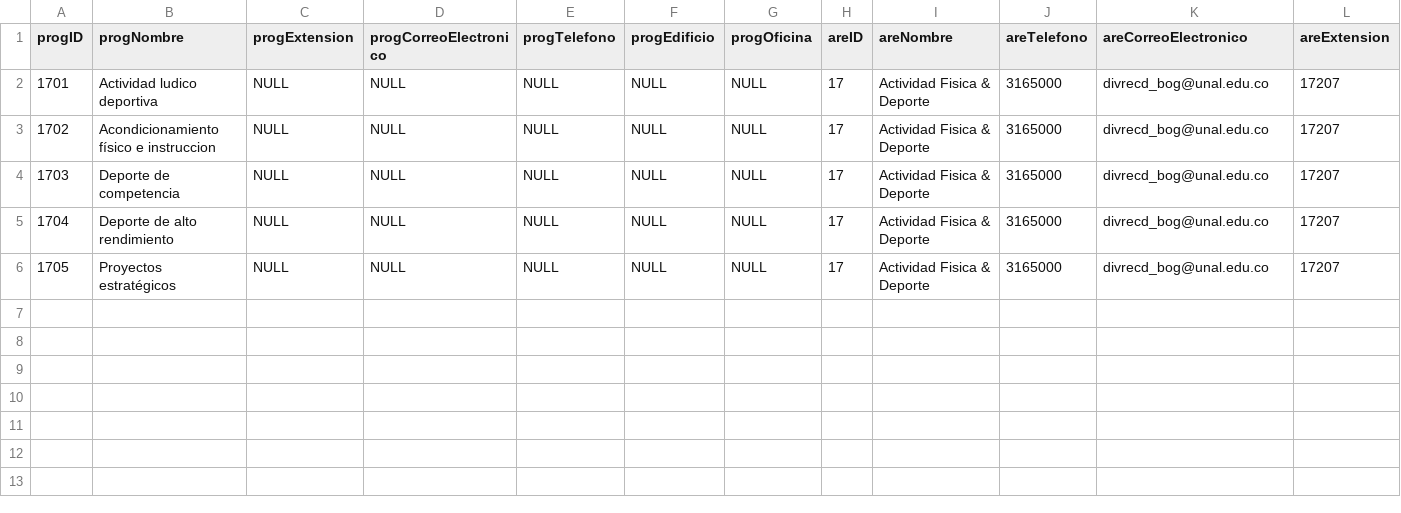
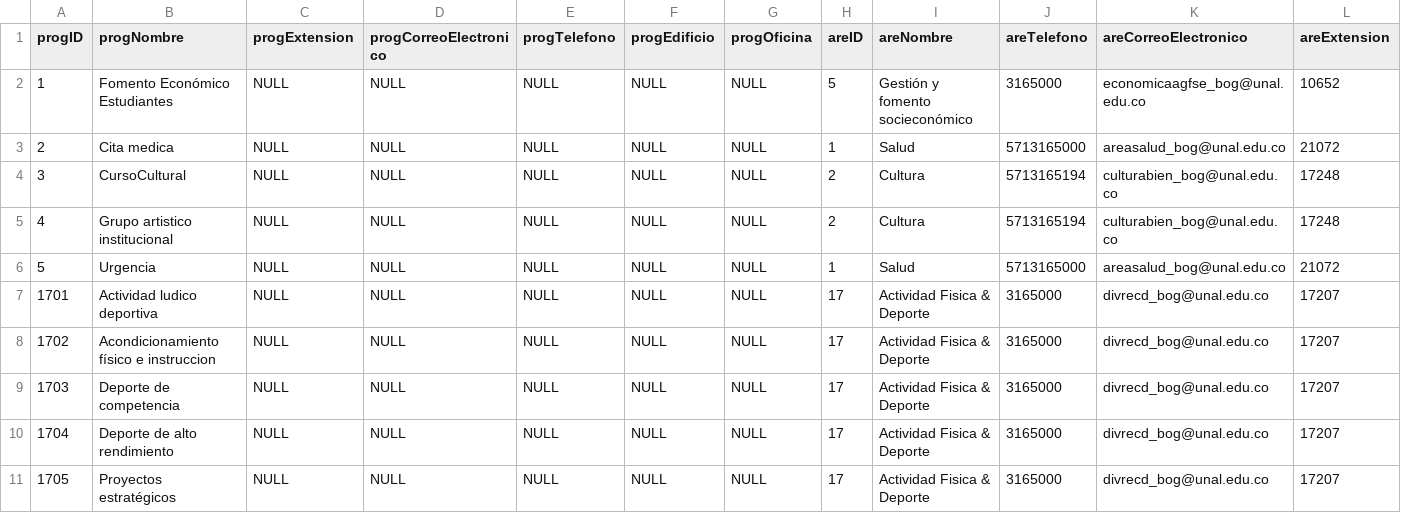
Before and after one commit to JavierTarazona06/Bienestar_UNAL, a CSV file: data/Datos_programa.csv, drawn as a sheet; only a part is shown; rows hold the shown columns only; the diff names each change by its address in the sheet, - before the commit and + after, or states it on an @@ line.

```diff
--- a/data/Datos_programa.csv
+++ b/data/Datos_programa.csv
+row 2: 1 | Fomento Económico Estudiantes | NULL | NULL | NULL | NULL | NULL | 5 | Gestión y fomento socieconómico | 3165000 | economicaagfse_bog@unal.edu.co | 10652
+row 3: 2 | Cita medica | NULL | NULL | NULL | NULL | NULL | 1 | Salud | 5713165000 | areasalud_bog@unal.edu.co | 21072
+row 4: 3 | CursoCultural | NULL | NULL | NULL | NULL | NULL | 2 | Cultura | 5713165194 | culturabien_bog@unal.edu.co | 17248
+row 5: 4 | Grupo artistico institucional | NULL | NULL | NULL | NULL | NULL | 2 | Cultura | 5713165194 | culturabien_bog@unal.edu.co | 17248
+row 6: 5 | Urgencia | NULL | NULL | NULL | NULL | NULL | 1 | Salud | 5713165000 | areasalud_bog@unal.edu.co | 21072
```
Also changed, not shown: data/Datos_curso_libre.csv, 23 other files.
